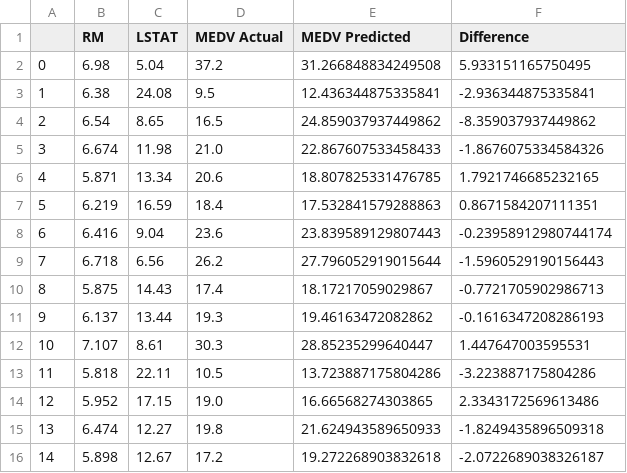
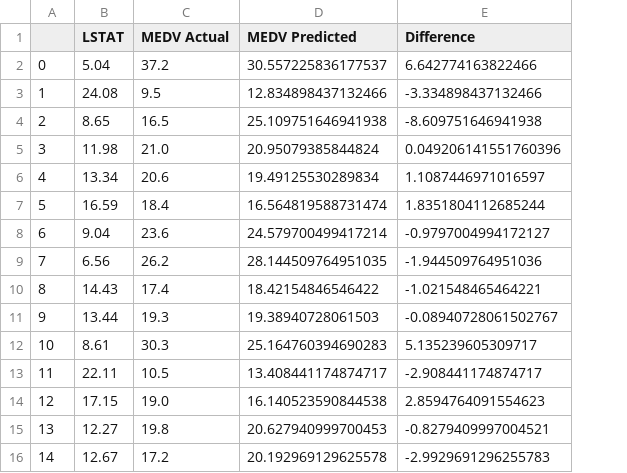
Before and after one commit to jace-nair/polynomial-linear-regression-repo, a CSV file: actual_vs_predicted.csv, drawn as a sheet; only a part is shown; removed rows and columns are numbered as before the commit, all else as after; the diff covers the shown part only; the diff names each change by its address in the sheet, - before the commit and + after, or states it on an @@ line.

Commit message:
single feature csv

```diff
--- a/actual_vs_predicted.csv
+++ b/actual_vs_predicted.csv
-column B (RM), rows 2-16: 6.98 | 6.38 | 6.54 | 6.674 | 5.871 | 6.219 | 6.416 | 6.718 | 5.875 | 6.137 | 7.107 | 5.818 | 5.952 | 6.474 | 5.898
-D2 (MEDV Predicted): 31.266848834249508
+D2 (MEDV Predicted): 30.557225836177537
-E2 (Difference): 5.933151165750495
+E2 (Difference): 6.642774163822466
-D3 (MEDV Predicted): 12.436344875335841
+D3 (MEDV Predicted): 12.834898437132466
-E3 (Difference): -2.936344875335841
+E3 (Difference): -3.334898437132466
-D4 (MEDV Predicted): 24.859037937449862
+D4 (MEDV Predicted): 25.109751646941938
-E4 (Difference): -8.359037937449862
+E4 (Difference): -8.609751646941938
-D5 (MEDV Predicted): 22.867607533458433
+D5 (MEDV Predicted): 20.95079385844824
-E5 (Difference): -1.8676075334584326
+E5 (Difference): 0.049206141551760396
-D6 (MEDV Predicted): 18.807825331476785
+D6 (MEDV Predicted): 19.49125530289834
-E6 (Difference): 1.7921746685232165
+E6 (Difference): 1.1087446971016597
-D7 (MEDV Predicted): 17.532841579288863
+D7 (MEDV Predicted): 16.564819588731474
-E7 (Difference): 0.8671584207111351
+E7 (Difference): 1.8351804112685244
-D8 (MEDV Predicted): 23.839589129807443
+D8 (MEDV Predicted): 24.579700499417214
-E8 (Difference): -0.23958912980744174
+E8 (Difference): -0.9797004994172127
-D9 (MEDV Predicted): 27.796052919015644
+D9 (MEDV Predicted): 28.144509764951035
-E9 (Difference): -1.5960529190156443
+E9 (Difference): -1.944509764951036
-D10 (MEDV Predicted): 18.17217059029867
+D10 (MEDV Predicted): 18.42154846546422
-E10 (Difference): -0.7721705902986713
+E10 (Difference): -1.021548465464221
-D11 (MEDV Predicted): 19.46163472082862
+D11 (MEDV Predicted): 19.38940728061503
-E11 (Difference): -0.1616347208286193
+E11 (Difference): -0.08940728061502767
-D12 (MEDV Predicted): 28.85235299640447
+D12 (MEDV Predicted): 25.164760394690283
-E12 (Difference): 1.447647003595531
+E12 (Difference): 5.135239605309717
-D13 (MEDV Predicted): 13.723887175804286
+D13 (MEDV Predicted): 13.408441174874717
-E13 (Difference): -3.223887175804286
+E13 (Difference): -2.908441174874717
-D14 (MEDV Predicted): 16.66568274303865
+D14 (MEDV Predicted): 16.140523590844538
-E14 (Difference): 2.3343172569613486
+E14 (Difference): 2.8594764091554623
-D15 (MEDV Predicted): 21.624943589650933
+D15 (MEDV Predicted): 20.627940999700453
-E15 (Difference): -1.8249435896509318
+E15 (Difference): -0.8279409997004521
-D16 (MEDV Predicted): 19.272268903832618
+D16 (MEDV Predicted): 20.192969129625578
-E16 (Difference): -2.0722689038326187
+E16 (Difference): -2.9929691296255783
```
Also changed, not shown: 164 edited cells elsewhere in this file.
